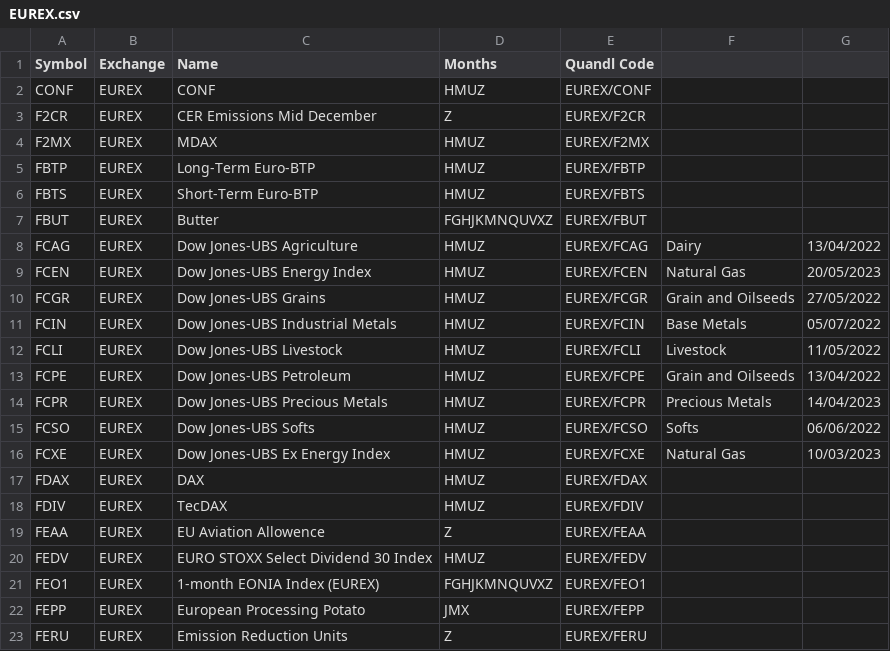
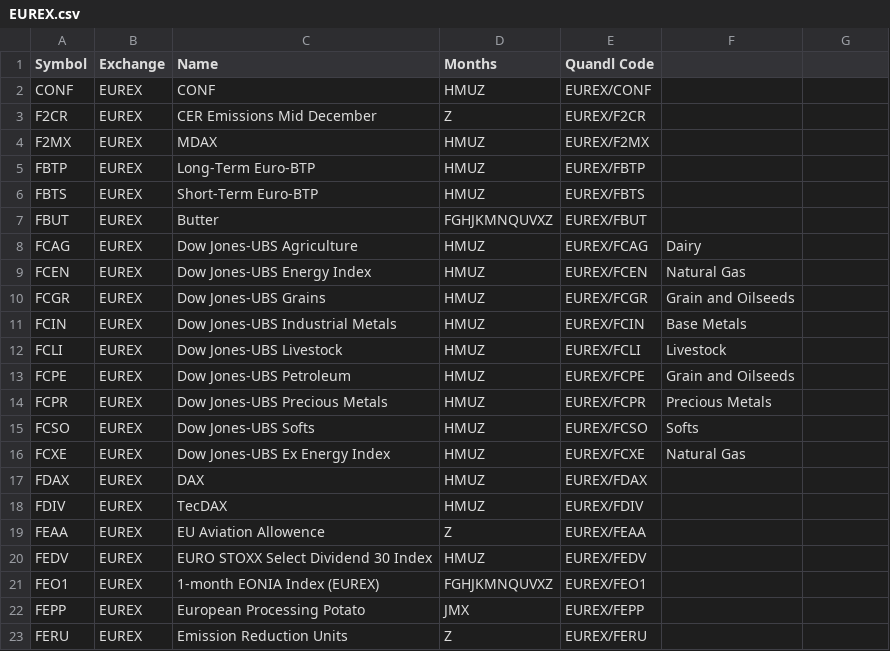
Before and after one commit to sbudimac/Osiguranje-Back-1, a CSV file: futures-api/data/EUREX.csv, drawn as a sheet; only a part is shown.

```diff
--- a/futures-api/data/EUREX.csv
+++ b/futures-api/data/EUREX.csv
@@ -7,11 +7,11 @@ FBTS,EUREX,Short-Term Euro-BTP,HMUZ,EUREX/FBTS,,
 FBUT,EUREX,Butter,FGHJKMNQUVXZ,EUREX/FBUT,,
-FCAG,EUREX,Dow Jones-UBS Agriculture,HMUZ,EUREX/FCAG,Dairy,13/04/2022
-FCEN,EUREX,Dow Jones-UBS Energy Index,HMUZ,EUREX/FCEN,Natural Gas,20/05/2023
-FCGR,EUREX,Dow Jones-UBS Grains,HMUZ,EUREX/FCGR,Grain and Oilseeds,27/05/2022
-FCIN,EUREX,Dow Jones-UBS Industrial Metals,HMUZ,EUREX/FCIN,Base Metals,05/07/2022
-FCLI,EUREX,Dow Jones-UBS Livestock,HMUZ,EUREX/FCLI,Livestock,11/05/2022
-FCPE,EUREX,Dow Jones-UBS Petroleum,HMUZ,EUREX/FCPE,Grain and Oilseeds,13/04/2022
-FCPR,EUREX,Dow Jones-UBS Precious Metals,HMUZ,EUREX/FCPR,Precious Metals,14/04/2023
-FCSO,EUREX,Dow Jones-UBS Softs,HMUZ,EUREX/FCSO,Softs,06/06/2022
-FCXE,EUREX,Dow Jones-UBS Ex Energy Index,HMUZ,EUREX/FCXE,Natural Gas,10/03/2023
+FCAG,EUREX,Dow Jones-UBS Agriculture,HMUZ,EUREX/FCAG,Dairy,
+FCEN,EUREX,Dow Jones-UBS Energy Index,HMUZ,EUREX/FCEN,Natural Gas,
+FCGR,EUREX,Dow Jones-UBS Grains,HMUZ,EUREX/FCGR,Grain and Oilseeds,
+FCIN,EUREX,Dow Jones-UBS Industrial Metals,HMUZ,EUREX/FCIN,Base Metals,
+FCLI,EUREX,Dow Jones-UBS Livestock,HMUZ,EUREX/FCLI,Livestock,
+FCPE,EUREX,Dow Jones-UBS Petroleum,HMUZ,EUREX/FCPE,Grain and Oilseeds,
+FCPR,EUREX,Dow Jones-UBS Precious Metals,HMUZ,EUREX/FCPR,Precious Metals,
+FCSO,EUREX,Dow Jones-UBS Softs,HMUZ,EUREX/FCSO,Softs,
+FCXE,EUREX,Dow Jones-UBS Ex Energy Index,HMUZ,EUREX/FCXE,Natural Gas,
 FDAX,EUREX,DAX,HMUZ,EUREX/FDAX,,
```
Also changed, not shown: futures-api/data/categories.csv, 1 other file.
